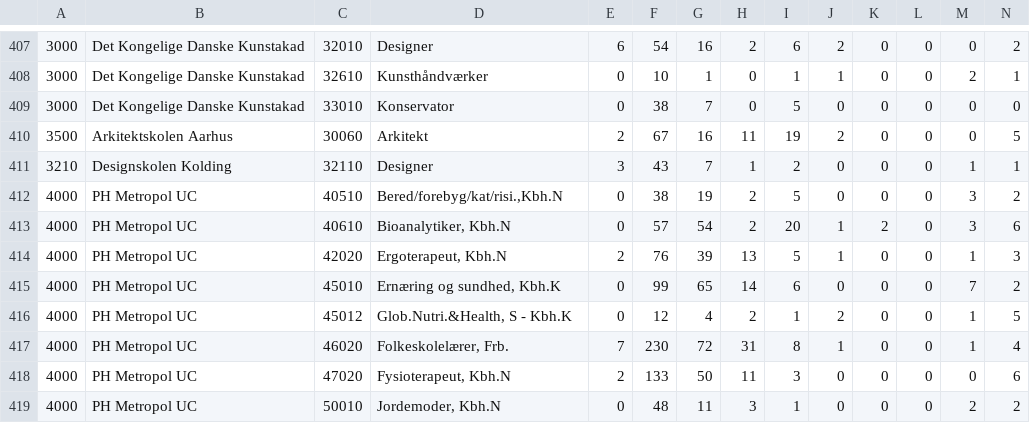
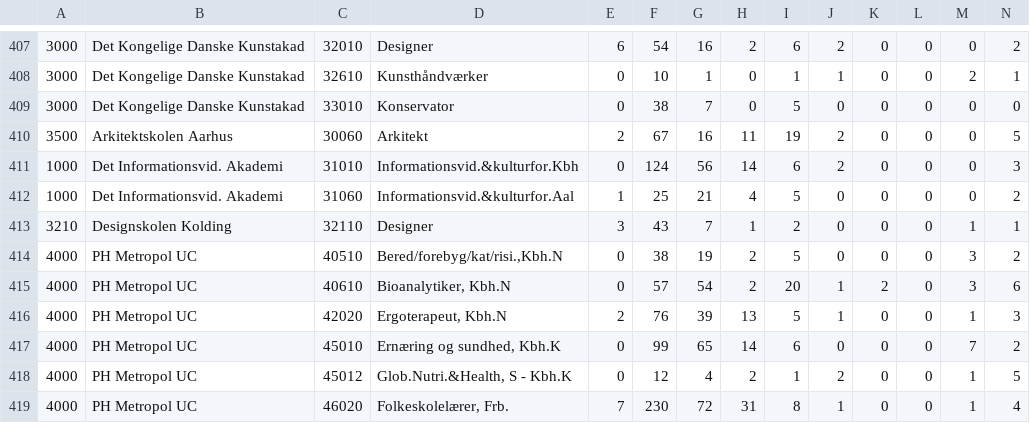
Before and after one commit to MartinP460/optal.dk, a CSV file: packages/reader/data/education/accepted/2013.csv, drawn as a sheet; only a part is shown, gaps mark what is left out; the shorter side is filled out with more unchanged rows; rows hold the shown columns only; the diff names each change by its address in the sheet, - before the commit and + after, or states it on an @@ line.

```diff
--- a/packages/reader/data/education/accepted/2013.csv
+++ b/packages/reader/data/education/accepted/2013.csv
+row 411: 1000 | Det Informationsvid. Akademi | 31010 | Informationsvid.&kulturfor.Kbh | 0 | 124 | 56 | 14 | 6 | 2 | 0 | 0 | 0 | 3
+row 412: 1000 | Det Informationsvid. Akademi | 31060 | Informationsvid.&kulturfor.Aal | 1 | 25 | 21 | 4 | 5 | 0 | 0 | 0 | 0 | 2
```
Also changed, not shown: packages/reader/data/age/accepted/2013.csv, packages/reader/data/age/applied/2013.csv, 42 other files.
